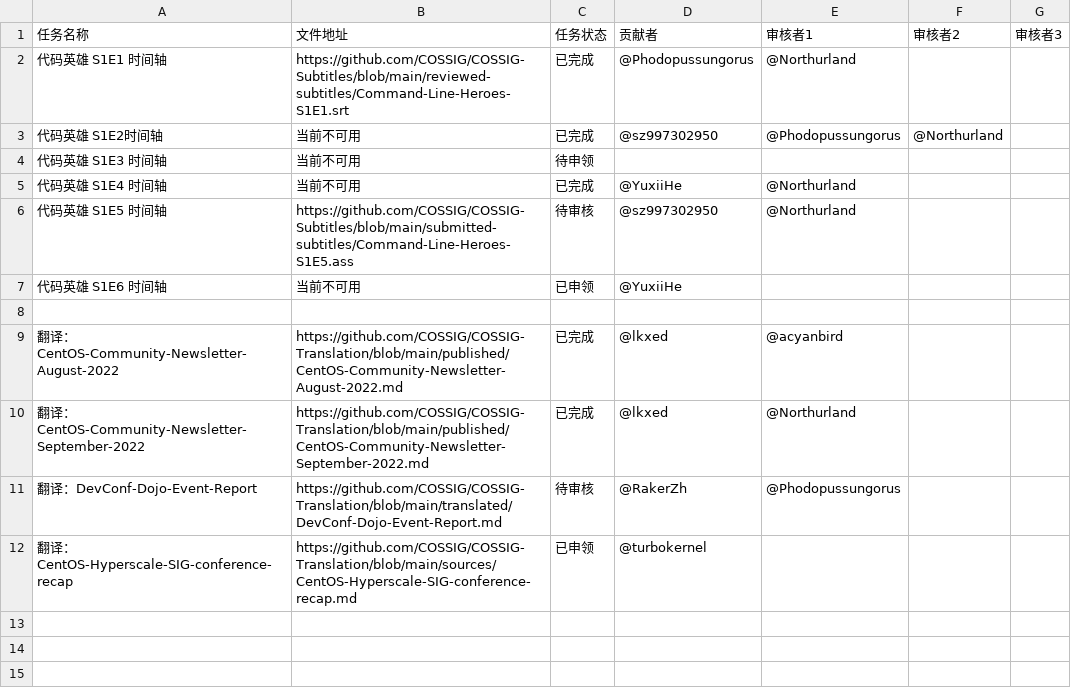
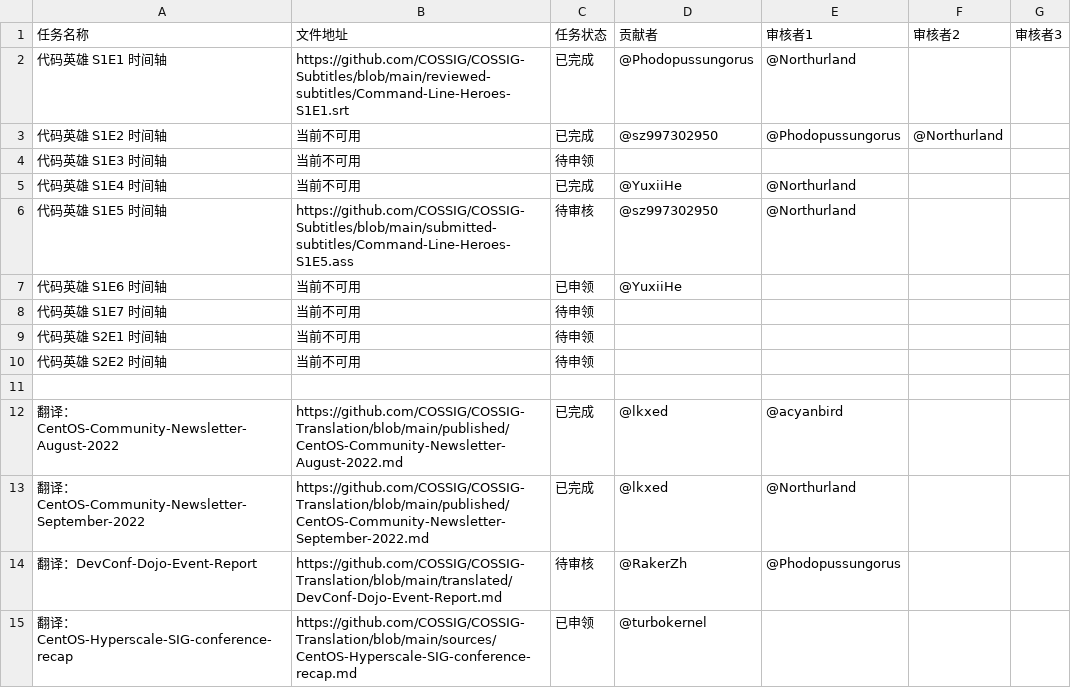
Before and after one commit to COSSIG/Mission-Control, a CSV file: mission-status.csv, drawn as a sheet.

Commit message:
加入待申领任务：代码英雄 S1E7 至 S2E2 字幕任务

```diff
--- a/mission-status.csv
+++ b/mission-status.csv
@@ -2,3 +2,3 @@
 代码英雄 S1E1 时间轴,https://github.com/COSSIG/COSSIG-Subtitles/blob/main/reviewed-subtitles/Command-Line-Heroes-S1E1.srt,已完成,@Phodopussungorus,@Northurland,,
-代码英雄 S1E2时间轴,当前不可用,已完成,@sz997302950,@Phodopussungorus,@Northurland,
+代码英雄 S1E2 时间轴,当前不可用,已完成,@sz997302950,@Phodopussungorus,@Northurland,
 代码英雄 S1E3 时间轴,当前不可用,待申领,,,,
@@ -7,2 +7,5 @@
 代码英雄 S1E6 时间轴,当前不可用,已申领,@YuxiiHe,,,
+代码英雄 S1E7 时间轴,当前不可用,待申领,,,,
+代码英雄 S2E1 时间轴,当前不可用,待申领,,,,
+代码英雄 S2E2 时间轴,当前不可用,待申领,,,,
 ,,,,,,
```
